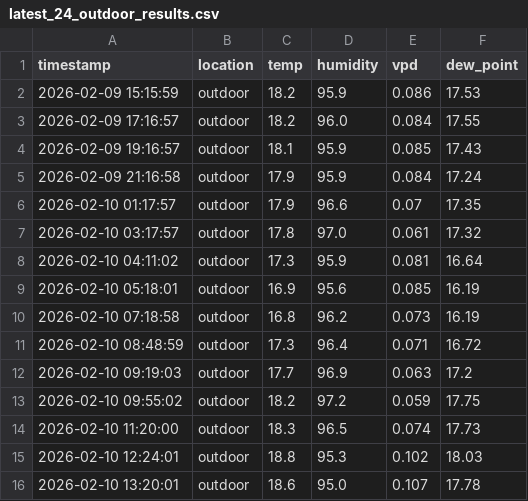
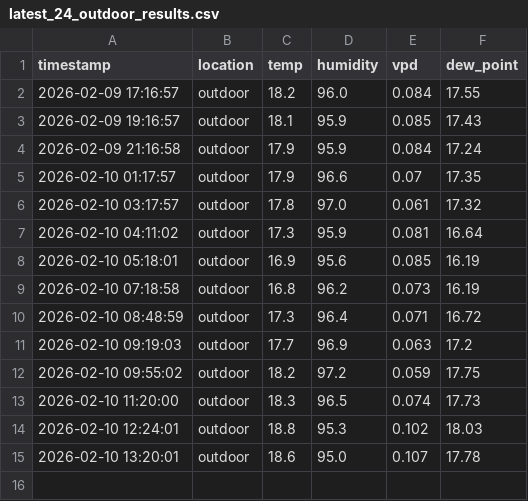
Before and after one commit to azoreanvanilla/website, a CSV file: data/latest_24_outdoor_results.csv, drawn as a sheet.

Commit message:
Auto-update latest 24h outdoor data 2026-02-10T15:00:15.268066

```diff
--- a/data/latest_24_outdoor_results.csv
+++ b/data/latest_24_outdoor_results.csv
@@ -1,3 +1,2 @@
 timestamp,location,temp,humidity,vpd,dew_point
-2026-02-09 15:15:59,outdoor,18.2,95.9,0.086,17.53
 2026-02-09 17:16:57,outdoor,18.2,96.0,0.084,17.55
```
